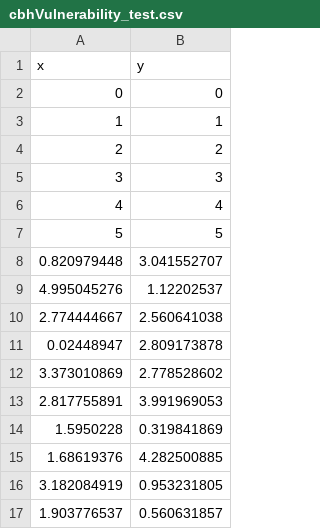
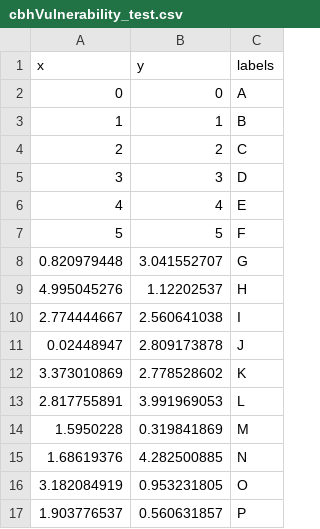
Before and after one commit to shishovKA/dp_chart, a CSV file: src/data/cbhVulnerability_test.csv, drawn as a sheet; the diff names each change by its address in the sheet, - before the commit and + after, or states it on an @@ line.

```diff
--- a/src/data/cbhVulnerability_test.csv
+++ b/src/data/cbhVulnerability_test.csv
+column C (labels), rows 2-17: А | B | C | D | E | F | G | H | I | J | K | L | M | N | O | P
```
Also changed, not shown: 4 other files.
